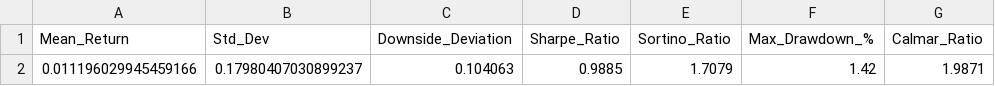
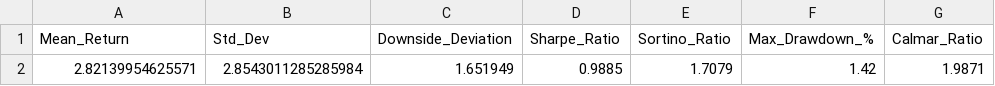
Before and after one commit to AniLabThapa/pair_trading_using_mfdcca, a CSV file: Result/sub_period/2023/mfdcca/metrics.csv, drawn as a sheet; only a part is shown; the diff names each change by its address in the sheet, - before the commit and + after, or states it on an @@ line.

```diff
--- a/Result/sub_period/2023/mfdcca/metrics.csv
+++ b/Result/sub_period/2023/mfdcca/metrics.csv
-A2 (Mean_Return): 0.011196029945459166
+A2 (Mean_Return): 2.82139954625571
-B2 (Std_Dev): 0.17980407030899237
+B2 (Std_Dev): 2.8543011285285984
-C2 (Downside_Deviation): 0.104063
+C2 (Downside_Deviation): 1.651949
```
Also changed, not shown: Result/full_period/cointegration/all_cases.csv, Result/full_period/dcca/all_cases.csv, 25 other files.
